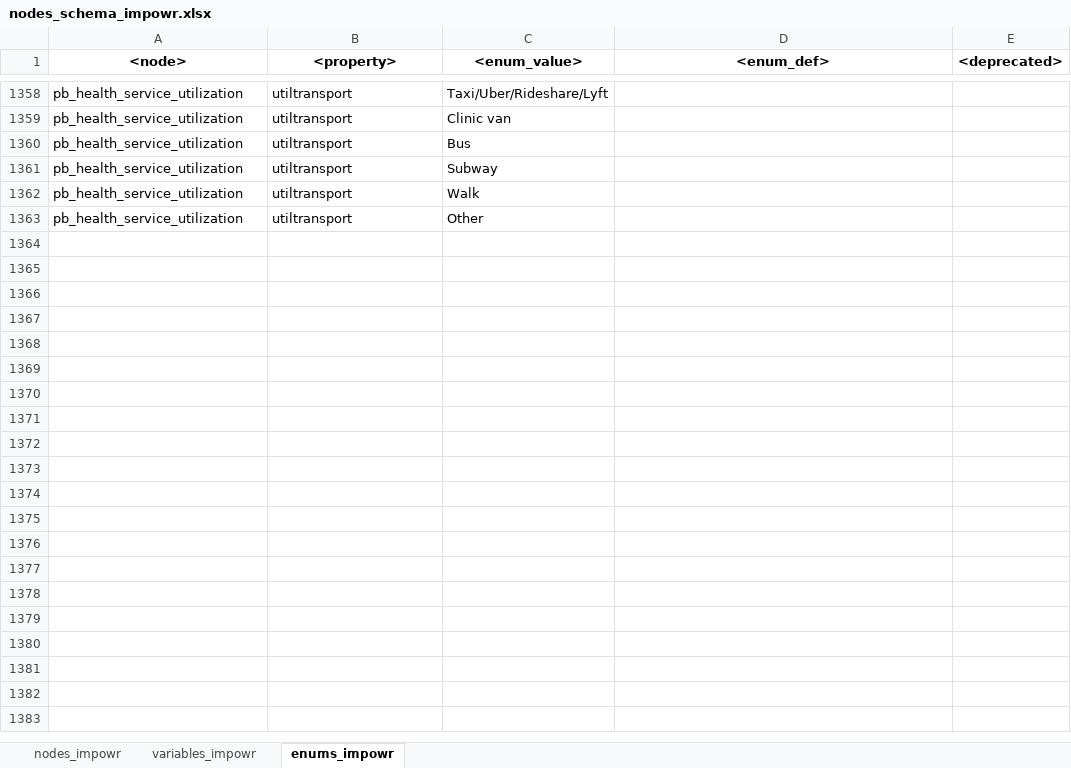
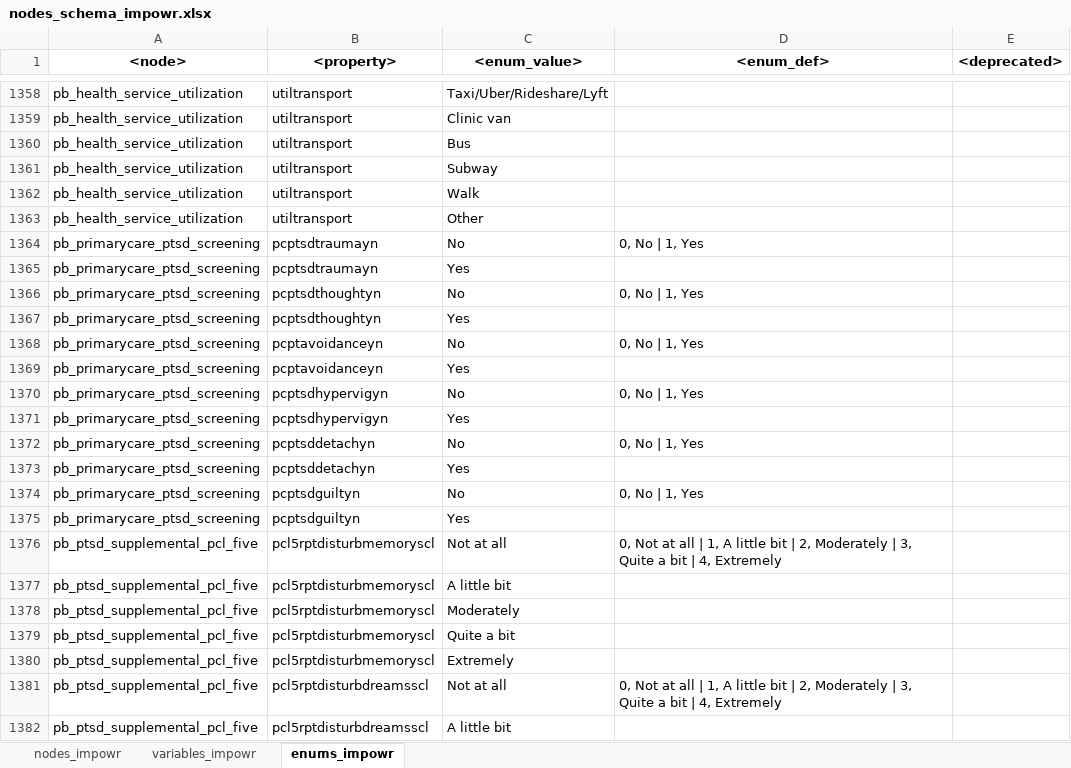
Before and after one commit to uc-cdis/dcfdictionary, an Excel workbook: gdcdictionary/xlsx/nodes_schema_impowr.xlsx, sheet enums_impowr, drawn as a sheet; only a part is shown, gaps mark what is left out; values as stored, in another font and other column widths than the file's, no borders; the diff covers the shown part only; the diff names each change by its address in the sheet, - before the commit and + after, or states it on an @@ line.

Commit message:
Update nodes_schema_impowr.xlsx
Added enums for PTSD nodes.

```diff
--- a/gdcdictionary/xlsx/nodes_schema_impowr.xlsx (sheet enums_impowr)
+++ b/gdcdictionary/xlsx/nodes_schema_impowr.xlsx (sheet enums_impowr)
+row 1364: pb_primarycare_ptsd_screening | pcptsdtraumayn | No | 0, No | 1, Yes
+row 1365: pb_primarycare_ptsd_screening | pcptsdtraumayn | Yes
+row 1366: pb_primarycare_ptsd_screening | pcptsdthoughtyn | No | 0, No | 1, Yes
+row 1367: pb_primarycare_ptsd_screening | pcptsdthoughtyn | Yes
+row 1368: pb_primarycare_ptsd_screening | pcptavoidanceyn | No | 0, No | 1, Yes
+row 1369: pb_primarycare_ptsd_screening | pcptavoidanceyn | Yes
+row 1370: pb_primarycare_ptsd_screening | pcptsdhypervigyn | No | 0, No | 1, Yes
+row 1371: pb_primarycare_ptsd_screening | pcptsdhypervigyn | Yes
+row 1372: pb_primarycare_ptsd_screening | pcptsddetachyn | No | 0, No | 1, Yes
+row 1373: pb_primarycare_ptsd_screening | pcptsddetachyn | Yes
+row 1374: pb_primarycare_ptsd_screening | pcptsdguiltyn | No | 0, No | 1, Yes
+row 1375: pb_primarycare_ptsd_screening | pcptsdguiltyn | Yes
+row 1376: pb_ptsd_supplemental_pcl_five | pcl5rptdisturbmemoryscl | Not at all | 0, Not at all | 1, A little bit | 2, Moderately | 3, Quite a bit | 4, Extremely
+row 1377: pb_ptsd_supplemental_pcl_five | pcl5rptdisturbmemoryscl | A little bit
+row 1378: pb_ptsd_supplemental_pcl_five | pcl5rptdisturbmemoryscl | Moderately
+row 1379: pb_ptsd_supplemental_pcl_five | pcl5rptdisturbmemoryscl | Quite a bit
+row 1380: pb_ptsd_supplemental_pcl_five | pcl5rptdisturbmemoryscl | Extremely
+row 1381: pb_ptsd_supplemental_pcl_five | pcl5rptdisturbdreamsscl | Not at all | 0, Not at all | 1, A little bit | 2, Moderately | 3, Quite a bit | 4, Extremely
+row 1382: pb_ptsd_supplemental_pcl_five | pcl5rptdisturbdreamsscl | A little bit
```
Also changed, not shown: 93 added rows elsewhere in this sheet.
